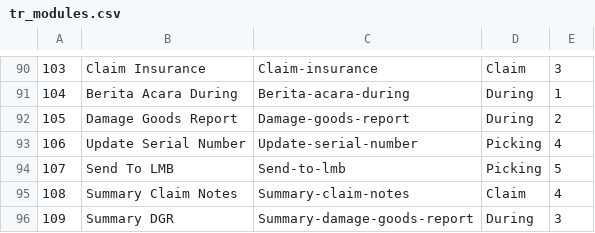
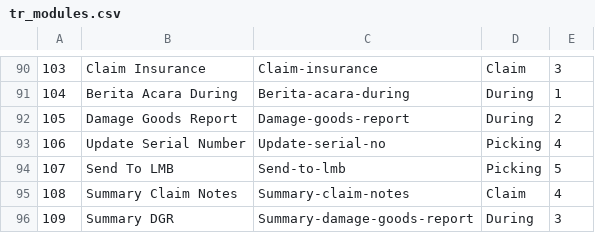
Before and after one commit to seidappmis/WmsProfitCenter, a CSV file: database/seeds/source_files/tr_modules.csv, drawn as a sheet; only a part is shown, gaps mark what is left out.

```diff
--- a/database/seeds/source_files/tr_modules.csv
+++ b/database/seeds/source_files/tr_modules.csv
@@ -92,3 +92,3 @@
 105,Damage Goods Report,Damage-goods-report,During,2
-106,Update Serial Number,Update-serial-number,Picking,4
+106,Update Serial Number,Update-serial-no,Picking,4
 107,Send To LMB,Send-to-lmb,Picking,5
```
Also changed, not shown: 5 other files.
